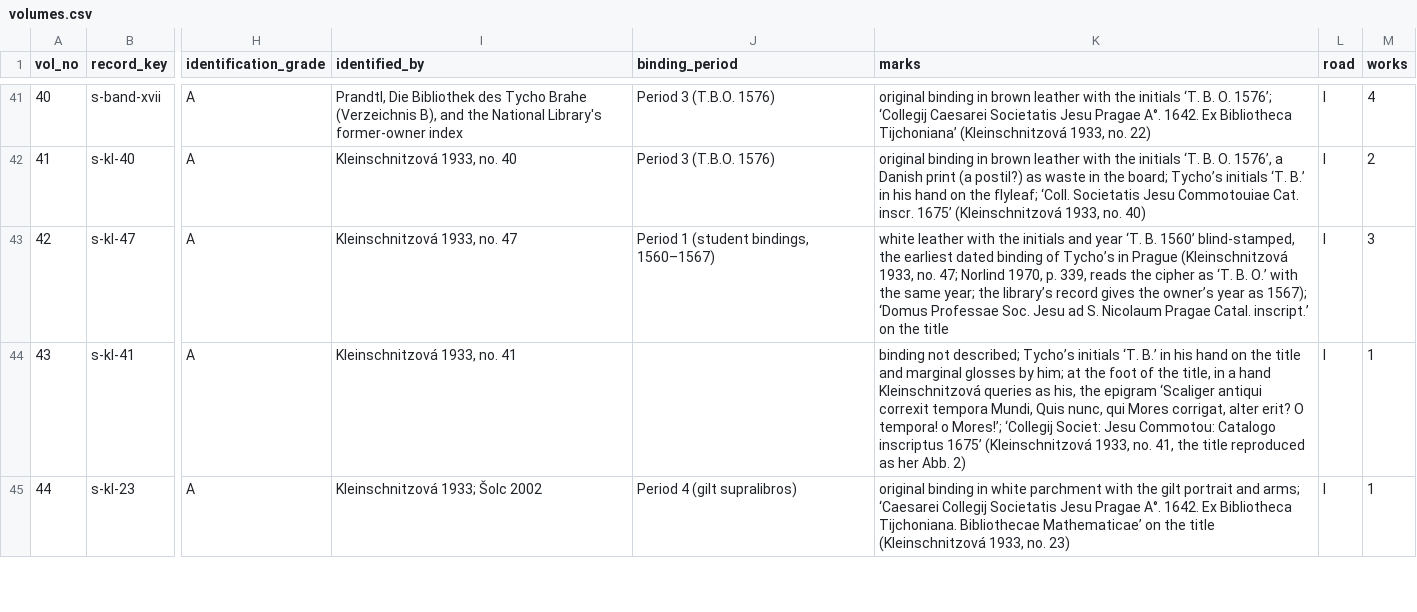
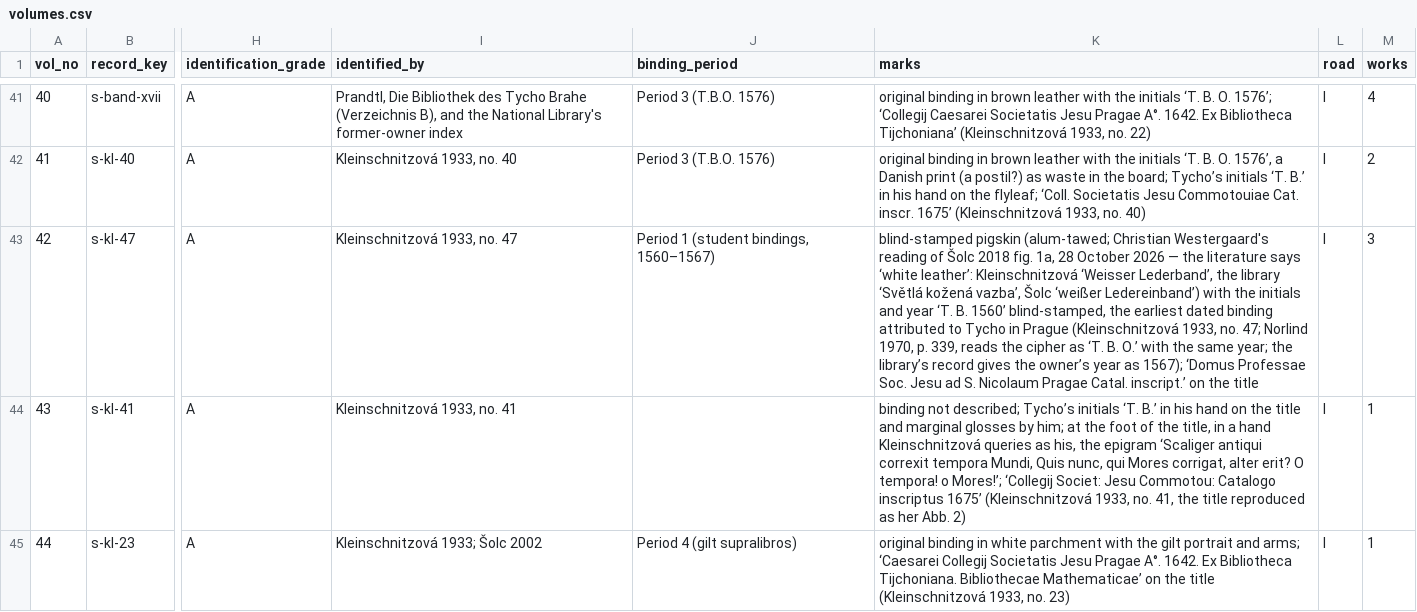
Before and after one commit to chrisivarwester/tychoniana, a CSV file: bibliotheca/tycho-brahe-library/volumes.csv, drawn as a sheet; only a part is shown, gaps mark what is left out; the diff names each change by its address in the sheet, - before the commit and + after, or states it on an @@ line.

Commit message:
Tychoniana 2026-10-29 05.55 (noindex)

```diff
--- a/bibliotheca/tycho-brahe-library/volumes.csv
+++ b/bibliotheca/tycho-brahe-library/volumes.csv
-K43 (marks): white leather with the initials and year ‘T. B. 1560’ blind-stamped, the earliest dated binding of Tycho’s in Prague…
+K43 (marks): blind-stamped pigskin (alum-tawed; Christian Westergaard's reading of Šolc 2018 fig. 1a, 28 October 2026 — the literature says ‘white leather’: Kleinschnitzová ‘Weisser Lederband’, the library ‘Světlá kožená vazba’, Šolc ‘weißer Ledereinband’) with the initials and year ‘T. B. 1560’ blind-stamped, the earliest dated binding attributed to Tycho in Prague…
```
Also changed, not shown: bibliotheca/tycho-brahe-library/catalogue.csv, 15 other files.
